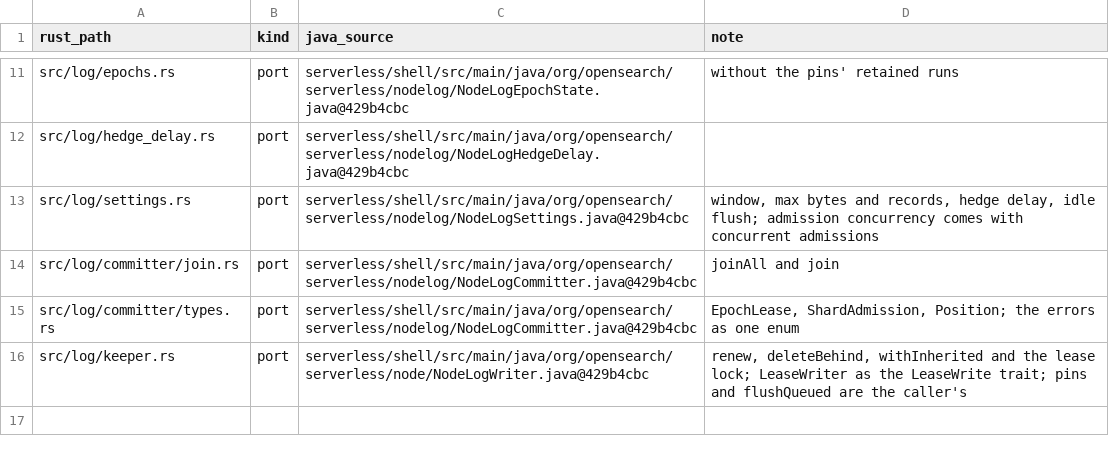
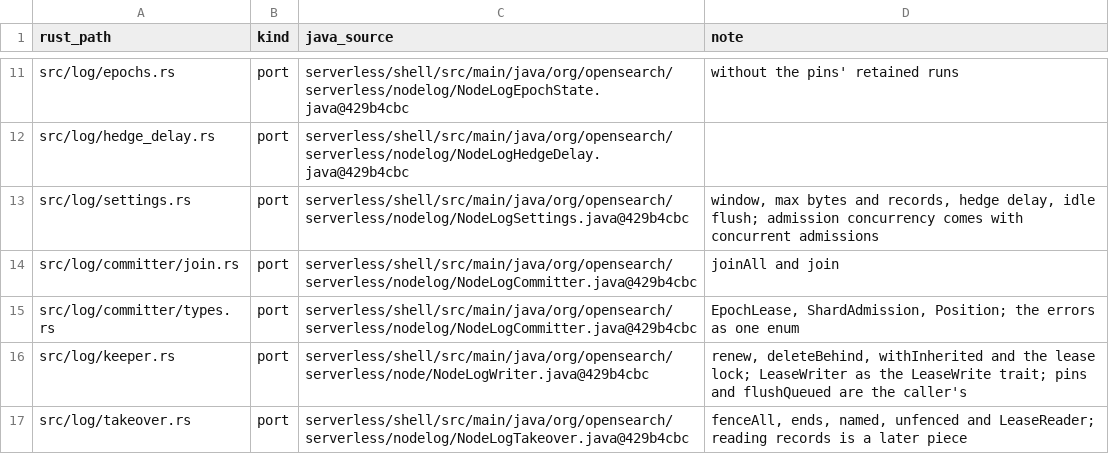
Before and after one commit to huyz0/opensearch-serverless, a TSV file: crates/writer/port-map.tsv, drawn as a sheet; only a part is shown, gaps mark what is left out; the diff names each change by its address in the sheet, - before the commit and + after, or states it on an @@ line.

Commit message:
feat(writer): a successor fences a predecessor's write log (#64)
NodeLogTakeover fences every epoch a predecessor's lease names, once, shared by every shard taken from it, and reads each epoch's last header below the fence; a lease reread searches again for a fence that may sit in a hole; unfenced writes nothing.

Spec: docs/specs/node-log-fences/SPEC.md

```diff
--- a/crates/writer/port-map.tsv
+++ b/crates/writer/port-map.tsv
+row 17: src/log/takeover.rs | port | serverless/shell/src/main/java/org/opensearch/serverless/nodelog/NodeLogTakeover.java@429b4cbc | fenceAll, ends, named, unfenced and LeaseReader; reading records is a later piece
```
Also changed, not shown: 6 other files.
